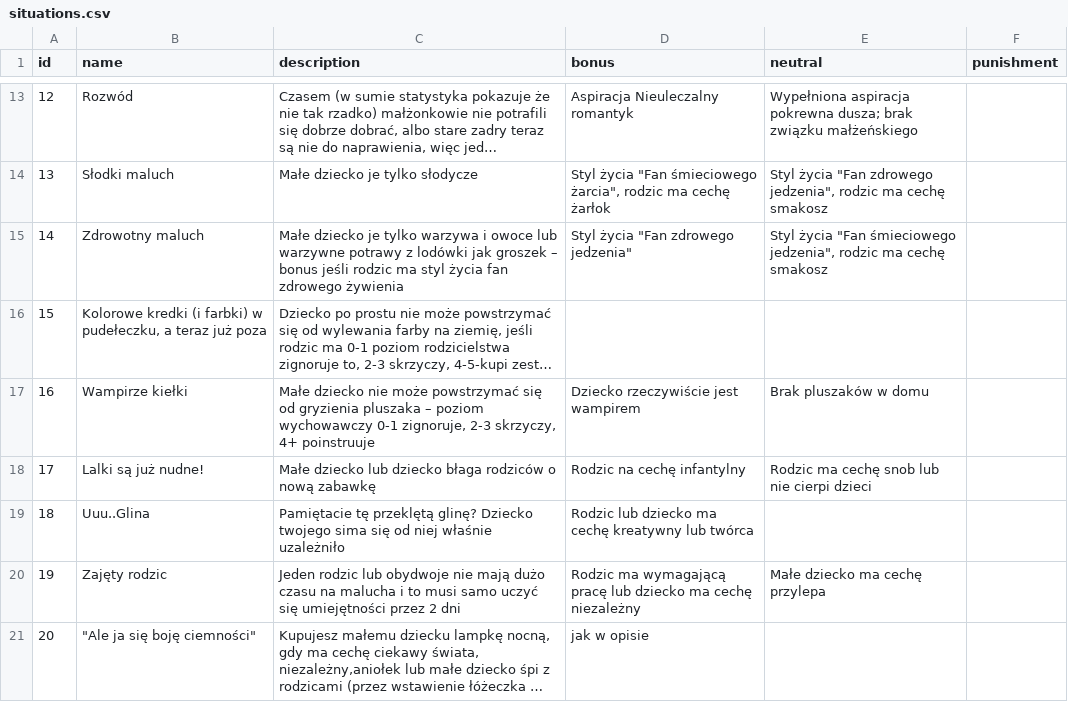
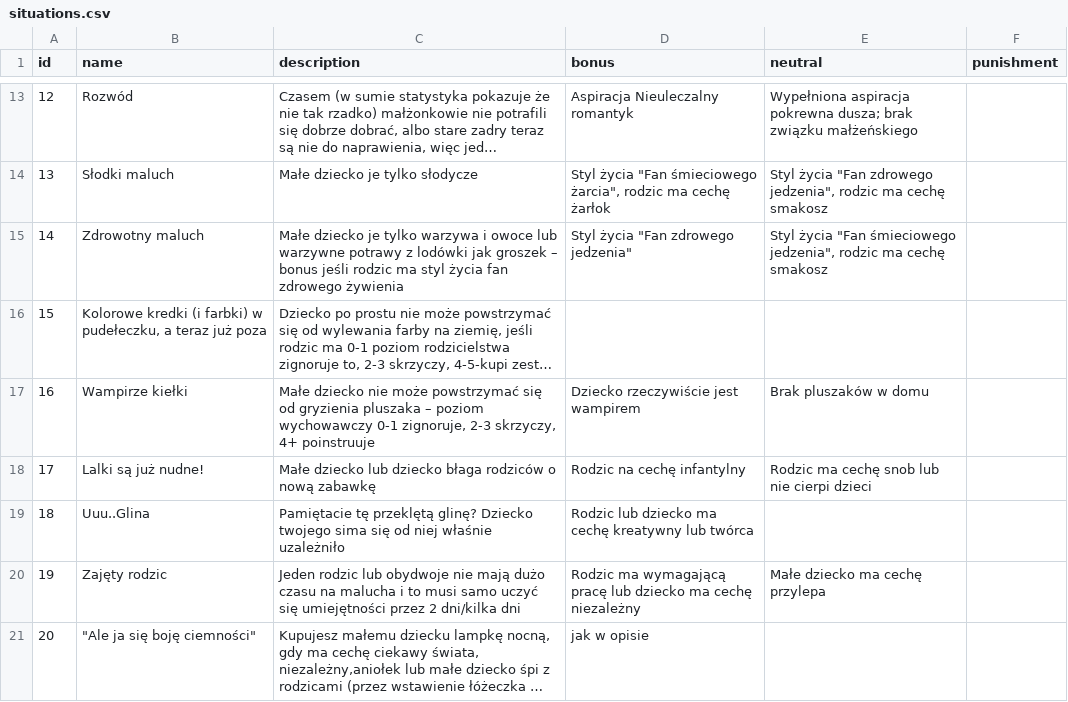
Before and after one commit to goldfi2h/Situations, a CSV file: database/data/situations.csv, drawn as a sheet; only a part is shown, gaps mark what is left out; long unchanged cells end in …; the diff covers the shown part only; the diff names each change by its address in the sheet, - before the commit and + after, or states it on an @@ line.

```diff
--- a/database/data/situations.csv
+++ b/database/data/situations.csv
-C20 (description): …przez 2 dni
+C20 (description): …przez 2 dni/kilka dni
```
Also changed, not shown: 1 added row and 14 edited cells elsewhere in this file, 9 other files.
